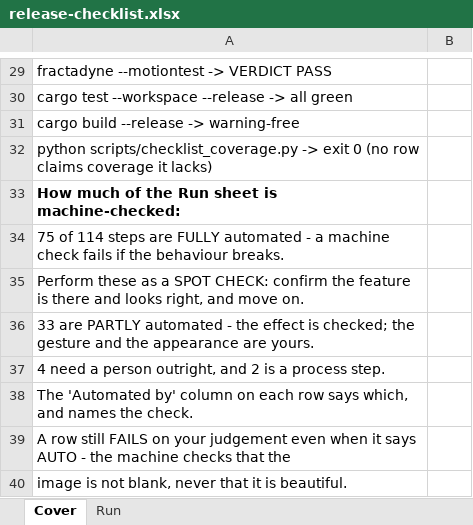
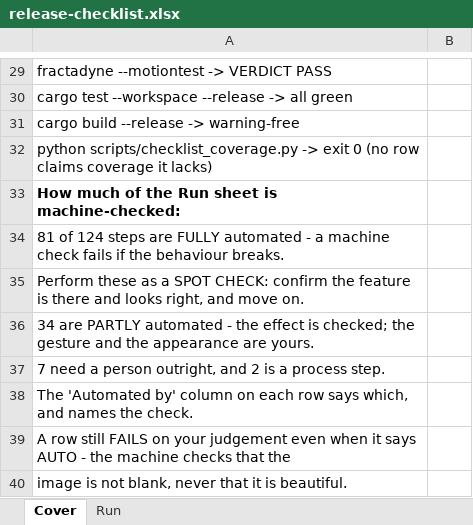
Before and after one commit to WindySnowOwl/fractadyne, an Excel workbook: validation/release-checklist.xlsx, sheet Cover, drawn as a sheet; only a part is shown, gaps mark what is left out; values as stored, in another font and other column widths than the file's, no borders; the diff names each change by its address in the sheet, - before the commit and + after, or states it on an @@ line.

```diff
--- a/validation/release-checklist.xlsx (sheet Cover)
+++ b/validation/release-checklist.xlsx (sheet Cover)
-A34: 75 of 114 steps are…
+A34: 81 of 124 steps are…
-A36: 33 are PARTLY…
+A36: 34 are PARTLY…
-A37: 4 need a…
+A37: 7 need a…
```
Also changed, not shown: sheet Run, 2 other files.
